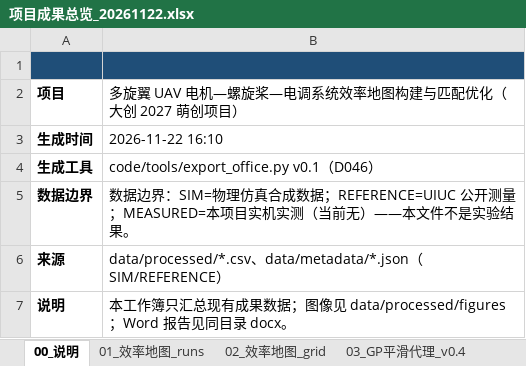
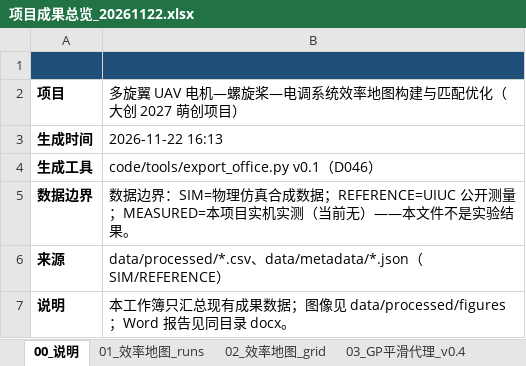
Before and after one commit to YWC886/new-folder, an Excel workbook: data/exports/项目成果总览_20261122.xlsx, sheet 00_说明, drawn as a sheet; values as stored, in another font and other column widths than the file's, no borders; the diff names each change by its address in the sheet, - before the commit and + after, or states it on an @@ line.

Commit message:
Round 116: refresh Office exports and release checklist after governance docs

```diff
--- a/data/exports/项目成果总览_20261122.xlsx (sheet 00_说明)
+++ b/data/exports/项目成果总览_20261122.xlsx (sheet 00_说明)
-B3: 2026-11-22 16:10
+B3: 2026-11-22 16:13
```
Also changed, not shown: 3 other files.
